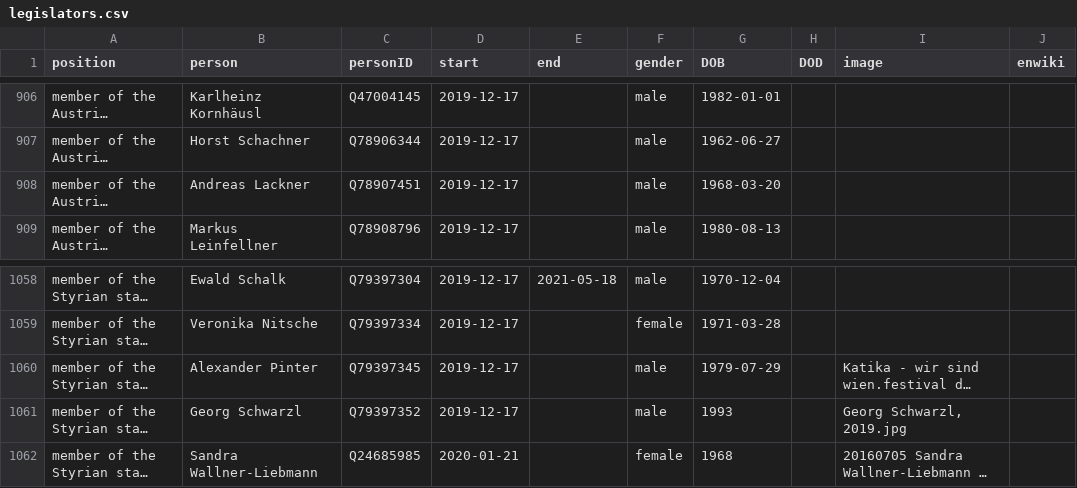
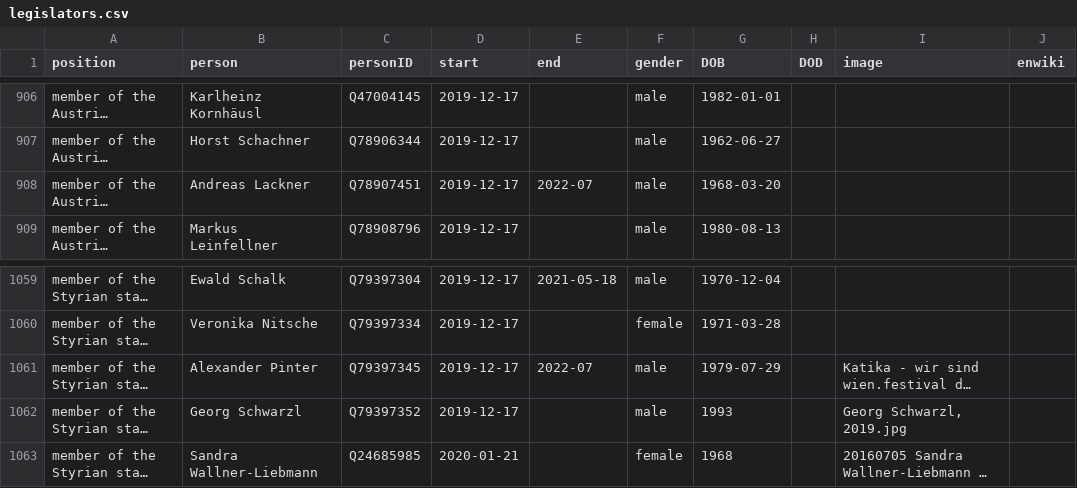
Before and after one commit to every-politician-scrapers/austria-cabinet, a CSV file: html/legislators.csv, drawn as a sheet; only a part is shown, gaps mark what is left out; long unchanged cells end in …; addresses are those after the commit; the diff covers the shown part only; the diff names each change by its address in the sheet, - before the commit and + after, or states it on an @@ line.

```diff
--- a/html/legislators.csv
+++ b/html/legislators.csv
-E908 (end): (empty)
+E908 (end): 2022-07
-E1061 (end): (empty)
+E1061 (end): 2022-07
```
Also changed, not shown: 1 added row and 4 edited cells elsewhere in this file, html/holders21.csv.
